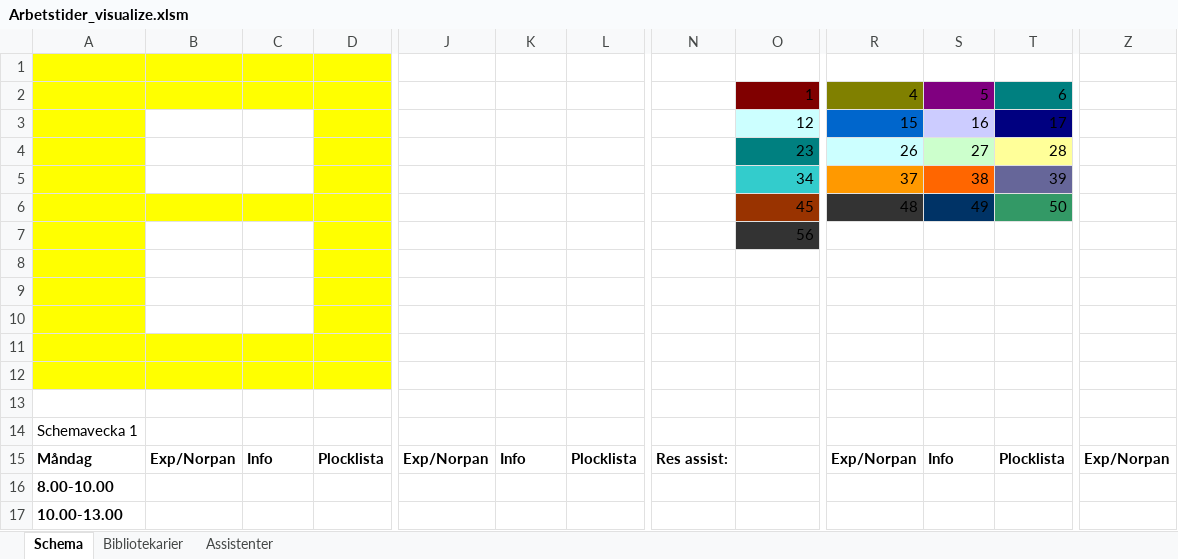
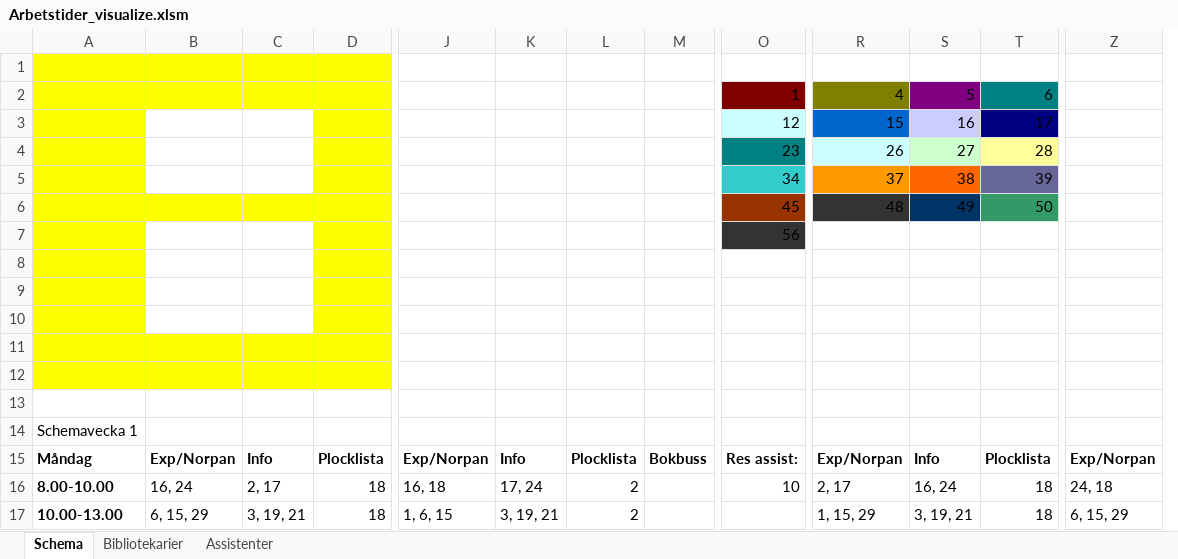
Before and after one commit to Optoteket/main, an Excel workbook: AMPLmodel/Visualisation/Arbetstider_visualize.xlsm, sheet Schema, drawn as a sheet; only a part is shown, gaps mark what is left out; values as stored, in another font and other column widths than the file's, no borders; charts and pictures not drawn; removed rows and columns are numbered as before the commit, all else as after; the diff covers the shown part only; the diff names each change by its address in the sheet, - before the commit and + after, or states it on an @@ line.

```diff
--- a/AMPLmodel/Visualisation/Arbetstider_visualize.xlsm (sheet Schema)
+++ b/AMPLmodel/Visualisation/Arbetstider_visualize.xlsm (sheet Schema)
+column M, row 15: Bokbuss
-column N, row 15: Res assist:
-O15: (empty)
+O15: Res assist:
-B16: (empty)
+B16: 16, 24
-C16: (empty)
+C16: 2, 17
-D16:D17: (empty)
+D16:D17: 18
-J16: (empty)
+J16: 16, 18
-K16: (empty)
+K16: 17, 24
-L16:L17: (empty)
+L16:L17: 2
-O16: (empty)
+O16: 10
-R16: (empty)
+R16: 2, 17
-S16: (empty)
+S16: 16, 24
-T16:T17: (empty)
+T16:T17: 18
-Z16: (empty)
+Z16: 24, 18
-B17: (empty)
+B17: 6, 15, 29
-C17: (empty)
+C17: 3, 19, 21
-J17: (empty)
+J17: 1, 6, 15
-K17: (empty)
+K17: 3, 19, 21
-R17: (empty)
+R17: 1, 15, 29
-S17: (empty)
+S17: 3, 19, 21
-Z17: (empty)
+Z17: 6, 15, 29
```
Also changed, not shown: 327 edited cells elsewhere in this sheet, sheet Bibliotekarier, sheet Assistenter, AMPLmodel/Visualisation/Arbetstider_bibliotek_assistenter.xlsm, 2 other files.
